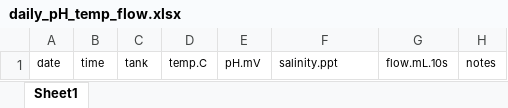
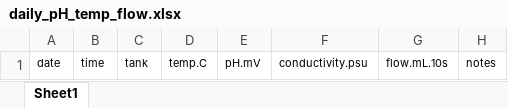
Before and after one commit to urol-e5/apulchra_metabolism, an Excel workbook: data/environmental/daily_measurements/daily_pH_temp_flow.xlsx, sheet Sheet1, drawn as a sheet; values as stored, in another font and other column widths than the file's, no borders; the diff names each change by its address in the sheet, - before the commit and + after, or states it on an @@ line.

```diff
--- a/data/environmental/daily_measurements/daily_pH_temp_flow.xlsx (sheet Sheet1)
+++ b/data/environmental/daily_measurements/daily_pH_temp_flow.xlsx (sheet Sheet1)
-F1: salinity.ppt
+F1: conductivity.psu
```
Also changed, not shown: 2 other files.
